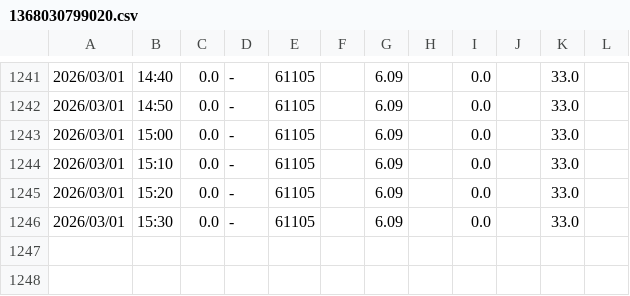
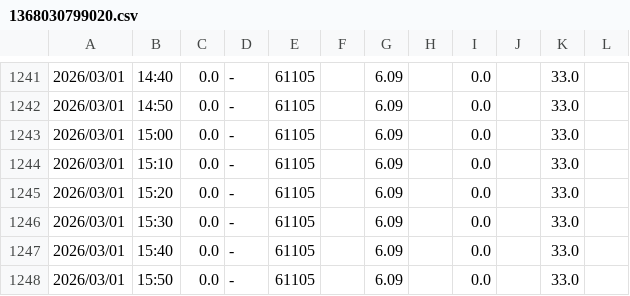
Before and after one commit to yukkie/WaterLevelMonitor, a CSV file: data/1368030799020.csv, drawn as a sheet; only a part is shown, gaps mark what is left out.

```diff
--- a/data/1368030799020.csv
+++ b/data/1368030799020.csv
@@ -1246 +1246,3 @@
 2026/03/01,15:30,0.0,-,61105,,6.09,,0.0,,33.0,
+2026/03/01,15:40,0.0,-,61105,,6.09,,0.0,,33.0,
+2026/03/01,15:50,0.0,-,61105,,6.09,,0.0,,33.0,
```
Also changed, not shown: data/103071283319020.csv, 6 other files.
